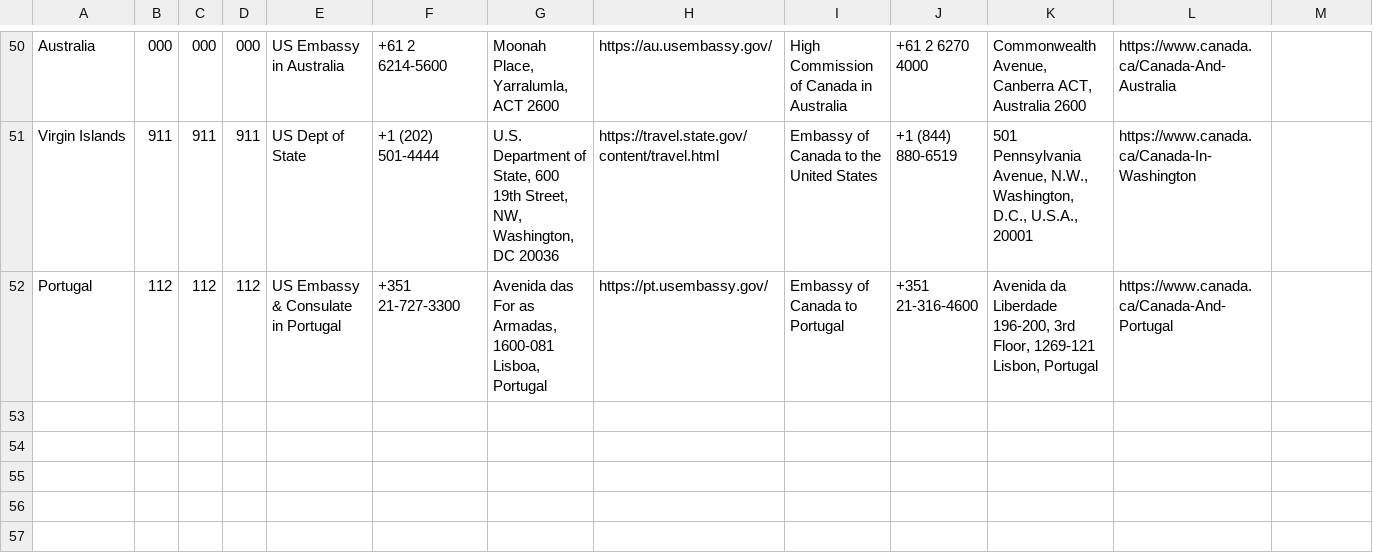
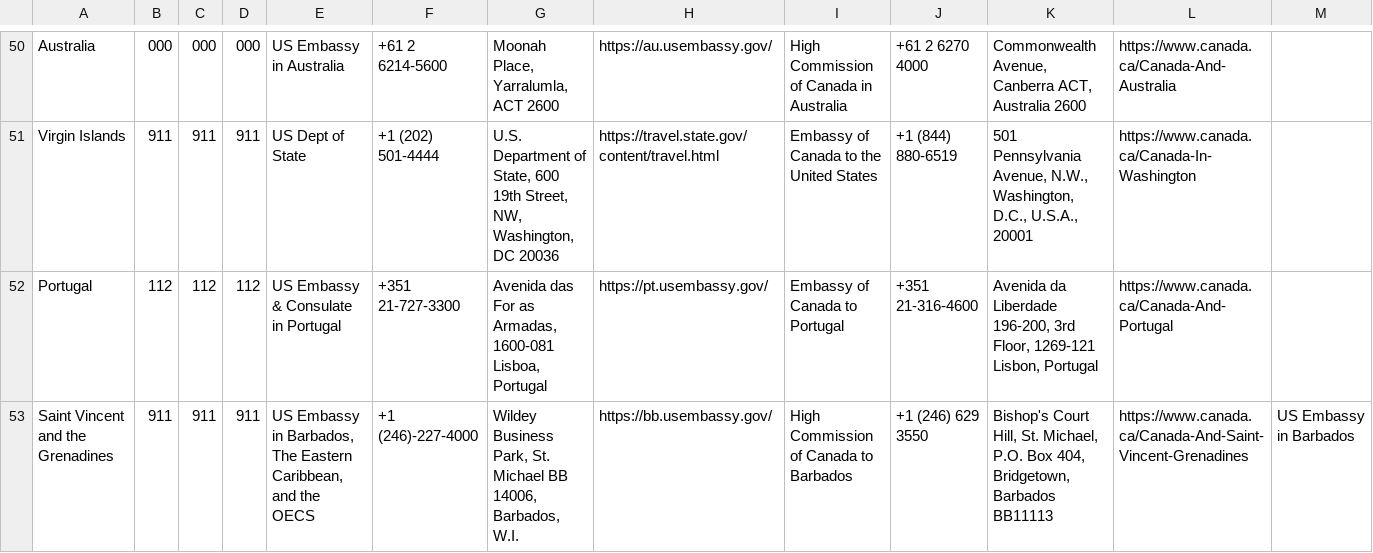
Before and after one commit to FCView/international-emergency-info, a CSV file: international-contact-info.csv, drawn as a sheet; only a part is shown, gaps mark what is left out; rows hold the shown columns only; the diff names each change by its address in the sheet, - before the commit and + after, or states it on an @@ line.

Commit message:
Add St Vincent and the Grenadines

```diff
--- a/international-contact-info.csv
+++ b/international-contact-info.csv
+row 53: Saint Vincent and the Grenadines | 911 | 911 | 911 | US Embassy in Barbados, The Eastern Caribbean, and the OECS | +1 (246)-227-4000 | Wildey Business Park, St. Michael BB 14006, Barbados, W.I. | https://bb.usembassy.gov/ | High Commission of Canada to Barbados | +1 (246) 629 3550 | Bishop's Court Hill, St. Michael, P.O. Box 404, Bridgetown, Barbados BB11113 | https://www.canada.ca/Canada-And-Saint-Vincent-Grenadines | US Embassy in Barbados
```
